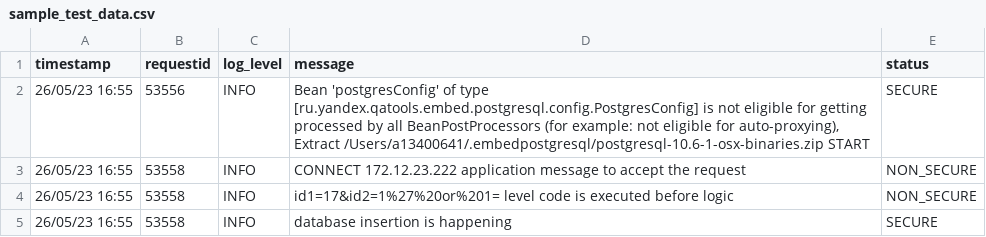
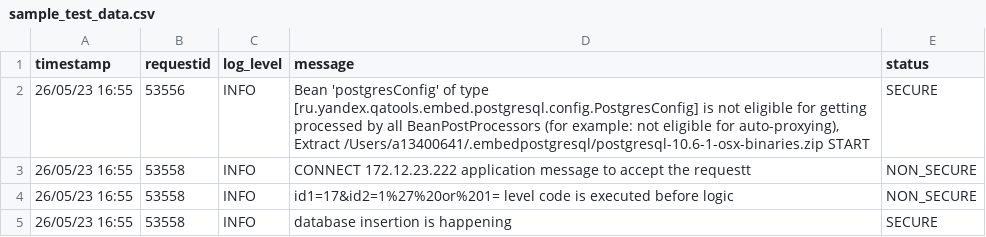
Before and after one commit to divanshu1993/security-anomalies-samples, a CSV file: sample_test_data.csv, drawn as a sheet.

Commit message:
Update sample_test_data.csv

```diff
--- a/sample_test_data.csv
+++ b/sample_test_data.csv
@@ -3,3 +3,3 @@ timestamp,requestid,log_level,message,status
 Extract /Users/a13400641/.embedpostgresql/postgresql-10.6-1-osx-binaries.zip START",SECURE
-26/05/23 16:55,53558,INFO, CONNECT 172.12.23.222 application message to accept the request,NON_SECURE
+26/05/23 16:55,53558,INFO, CONNECT 172.12.23.222 application message to accept the requestt,NON_SECURE
 26/05/23 16:55,53558,INFO, id1=17&id2=1%27%20or%201= level code is executed before logic,NON_SECURE
```
